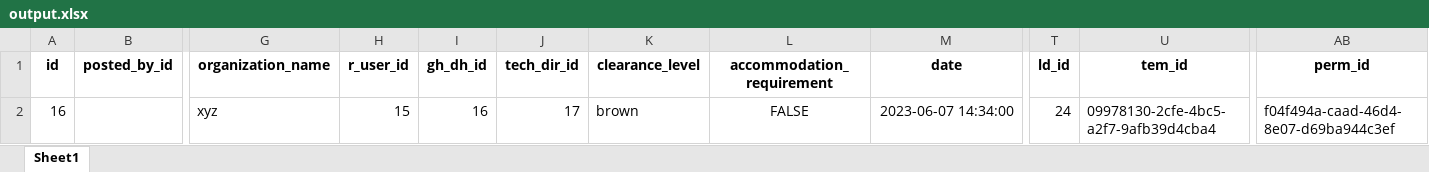
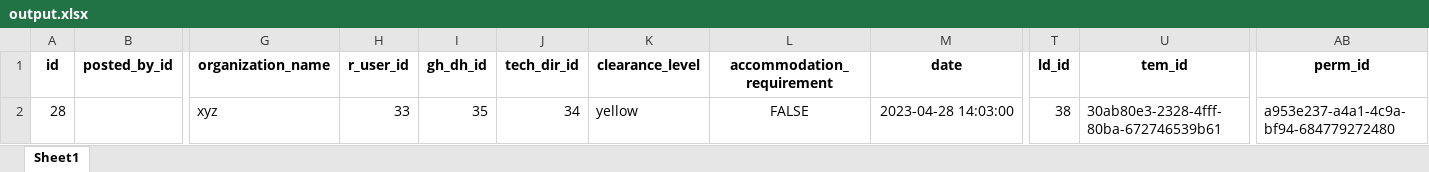
Before and after one commit to amrit15898/securityproject, an Excel workbook: output.xlsx, sheet Sheet1, drawn as a sheet; only a part is shown, gaps mark what is left out; values as stored, in another font and other column widths than the file's, no borders; the diff names each change by its address in the sheet, - before the commit and + after, or states it on an @@ line.

```diff
--- a/output.xlsx (sheet Sheet1)
+++ b/output.xlsx (sheet Sheet1)
-A2 (id): 16
+A2 (id): 28
-H2 (r_user_id): 15
+H2 (r_user_id): 33
-I2 (gh_dh_id): 16
+I2 (gh_dh_id): 35
-J2 (tech_dir_id): 17
+J2 (tech_dir_id): 34
-K2 (clearance_level): brown
+K2 (clearance_level): yellow
-M2 (date): 2023-06-07 14:34:00
+M2 (date): 2023-04-28 14:03:00
-T2 (ld_id): 24
+T2 (ld_id): 38
-U2 (tem_id): 09978130-2cfe-4bc5-a2f7-9afb39d4cba4
+U2 (tem_id): 30ab80e3-2328-4fff-80ba-672746539b61
-AB2 (perm_id): f04f494a-caad-46d4-8e07-d69ba944c3ef
+AB2 (perm_id): a953e237-a4a1-4c9a-bf94-684779272480
```
Also changed, not shown: 20 other files.
